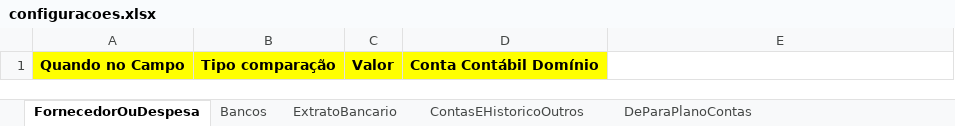
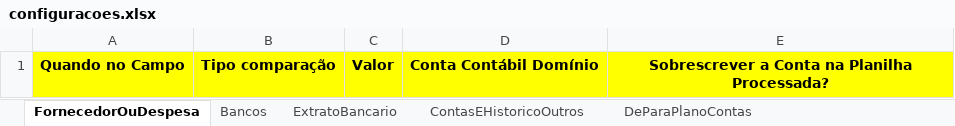
Before and after one commit to ElderVivot/baymax, an Excel workbook: backend/accounting_integration/data/configuracoes.xlsx, sheet FornecedorOuDespesa, drawn as a sheet; values as stored, in another font and other column widths than the file's, no borders; the diff names each change by its address in the sheet, - before the commit and + after, or states it on an @@ line.

Commit message:
feat: add settings to replace value when field overwriteAccount is Yes. And add | in funcoesUteis

```diff
--- a/backend/accounting_integration/data/configuracoes.xlsx (sheet FornecedorOuDespesa)
+++ b/backend/accounting_integration/data/configuracoes.xlsx (sheet FornecedorOuDespesa)
-E1: (empty)
+E1: Sobrescrever a Conta na Planilha Processada?
-E1 fill: none
+E1 fill: #FFFF00
```
Also changed, not shown: 6 other files.
